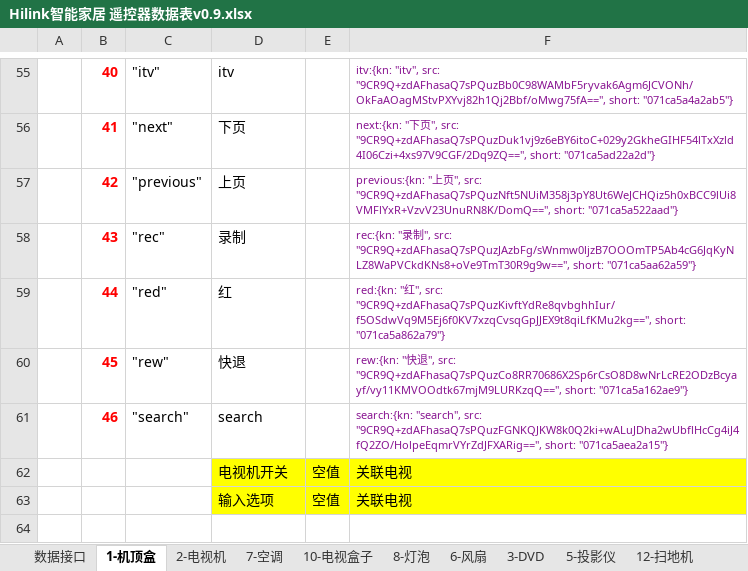
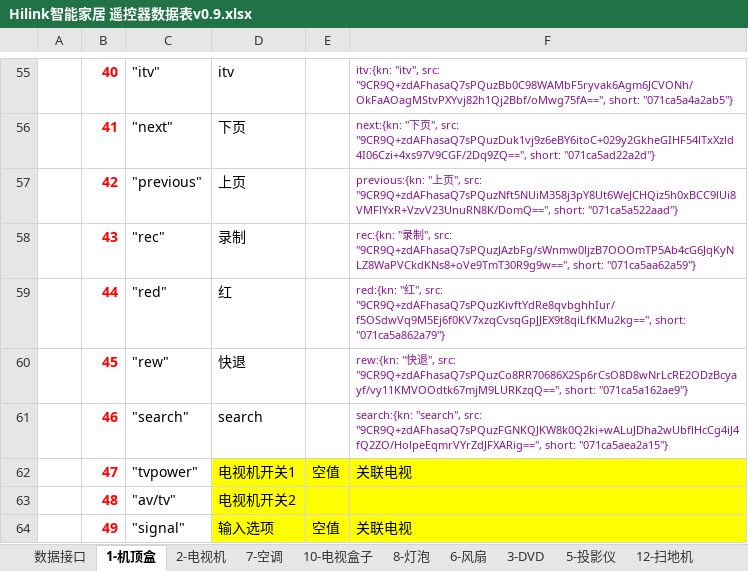
Before and after one commit to zhoujiawei001/small-apple, an Excel workbook: 资料/设计方案/Hilink智能家居 遥控器数据表v0.9.xlsx, sheet 1-机顶盒, drawn as a sheet; only a part is shown, gaps mark what is left out; values as stored, in another font and other column widths than the file's, no borders; charts and pictures not drawn; addresses are those after the commit; the diff names each change by its address in the sheet, - before the commit and + after, or states it on an @@ line.

```diff
--- a/资料/设计方案/Hilink智能家居 遥控器数据表v0.9.xlsx (sheet 1-机顶盒)
+++ b/资料/设计方案/Hilink智能家居 遥控器数据表v0.9.xlsx (sheet 1-机顶盒)
-B62: (empty)
+B62: 47
-C62: (empty)
+C62: "tvpower"
-D62: 电视机开关
+D62: 电视机开关1
+row 63:  | 48 | "av/tv" | 电视机开关2
-B64: (empty)
+B64: 49
-C64: (empty)
+C64: "signal"
```
Also changed, not shown: sheet 10-电视盒子, charts or pictures, 10 other files.
